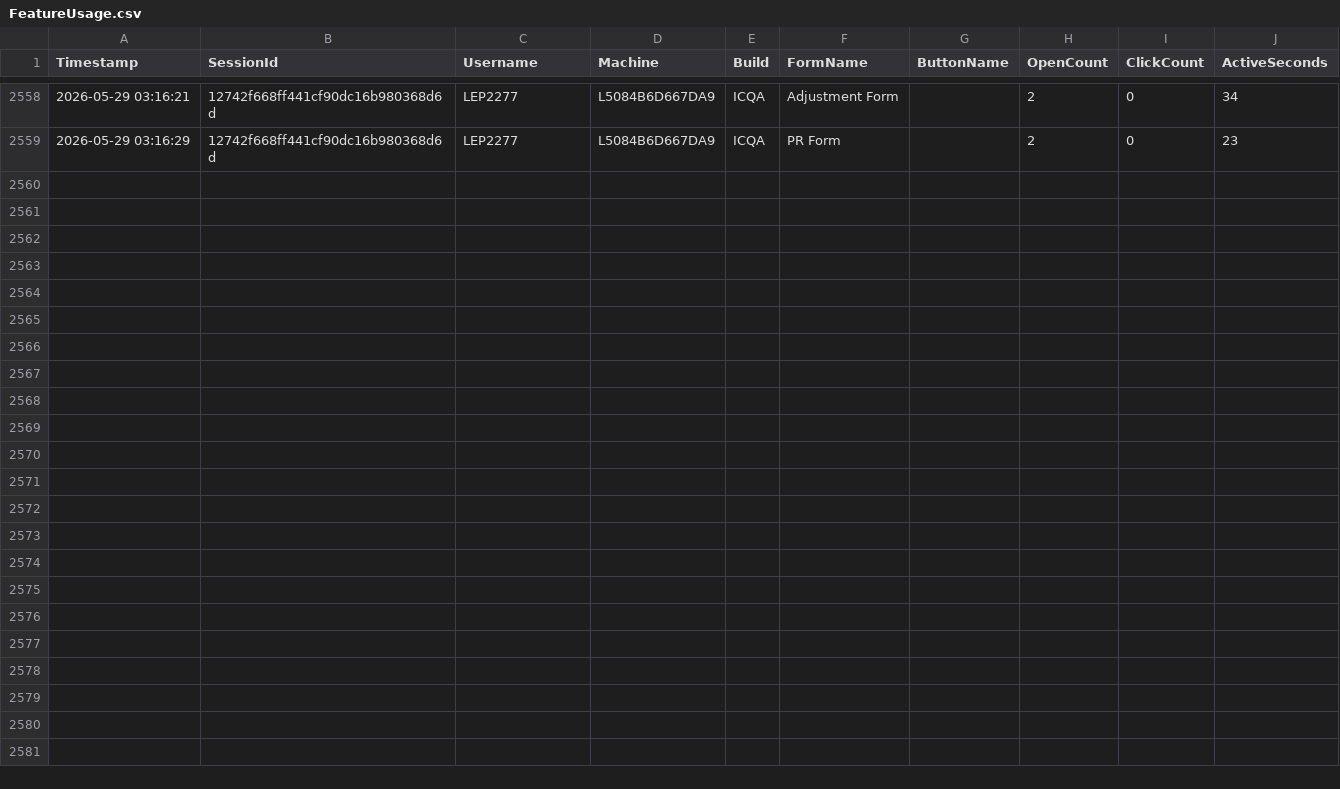
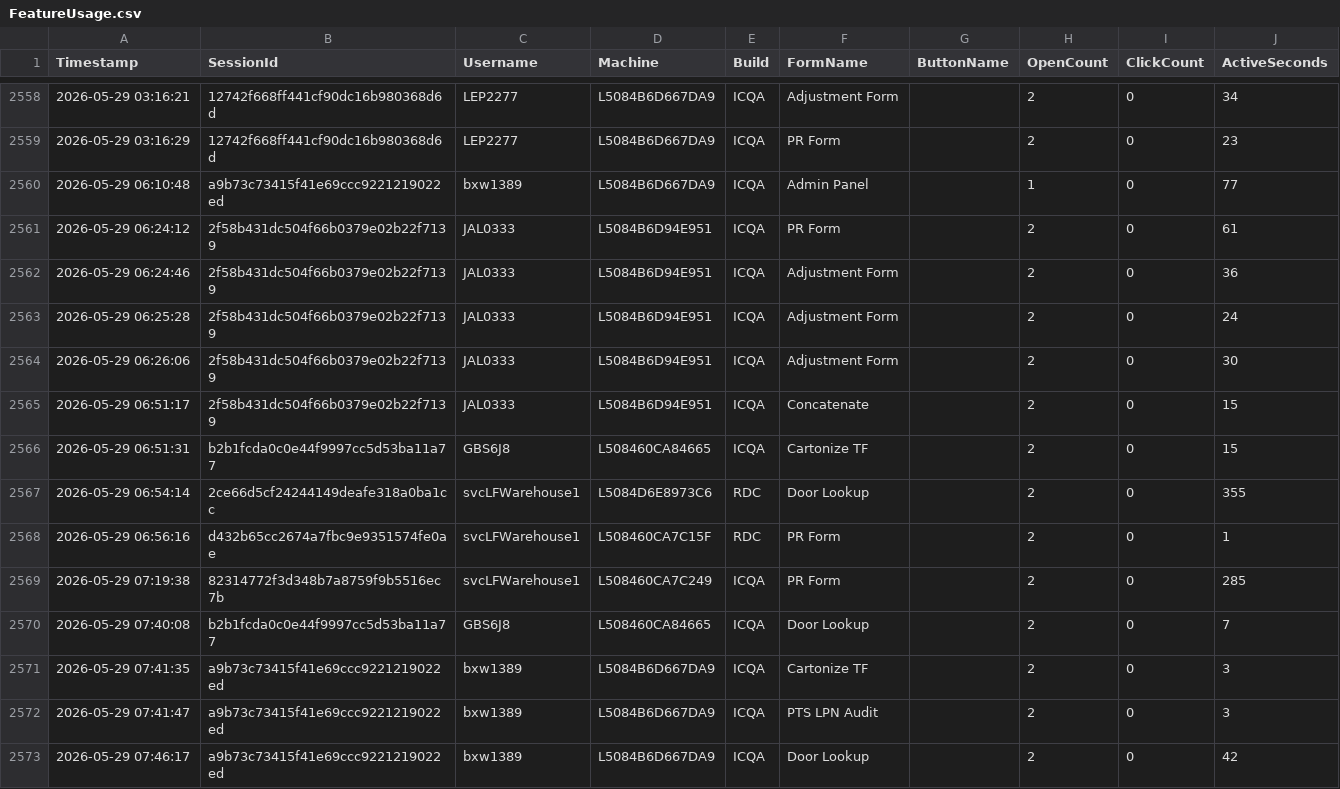
Before and after one commit to ixservices-bit/ixservices.github.io, a CSV file: data/FeatureUsage.csv, drawn as a sheet; only a part is shown, gaps mark what is left out.

```diff
--- a/data/FeatureUsage.csv
+++ b/data/FeatureUsage.csv
@@ -2559 +2559,15 @@ Timestamp,SessionId,Username,Machine,Build,FormName,ButtonName,OpenCount,ClickCo
 2026-05-29 03:16:29,12742f668ff441cf90dc16b980368d6d,LEP2277,L5084B6D667DA9,ICQA,PR Form,,2,0,23
+2026-05-29 06:10:48,a9b73c73415f41e69ccc9221219022ed,bxw1389,L5084B6D667DA9,ICQA,Admin Panel,,1,0,77
+2026-05-29 06:24:12,2f58b431dc504f66b0379e02b22f7139,JAL0333,L5084B6D94E951,ICQA,PR Form,,2,0,61
+2026-05-29 06:24:46,2f58b431dc504f66b0379e02b22f7139,JAL0333,L5084B6D94E951,ICQA,Adjustment Form,,2,0,36
+2026-05-29 06:25:28,2f58b431dc504f66b0379e02b22f7139,JAL0333,L5084B6D94E951,ICQA,Adjustment Form,,2,0,24
+2026-05-29 06:26:06,2f58b431dc504f66b0379e02b22f7139,JAL0333,L5084B6D94E951,ICQA,Adjustment Form,,2,0,30
+2026-05-29 06:51:17,2f58b431dc504f66b0379e02b22f7139,JAL0333,L5084B6D94E951,ICQA,Concatenate,,2,0,15
+2026-05-29 06:51:31,b2b1fcda0c0e44f9997cc5d53ba11a77,GBS6J8,L508460CA84665,ICQA,Cartonize TF,,2,0,15
+2026-05-29 06:54:14,2ce66d5cf24244149deafe318a0ba1cc,svcLFWarehouse1,L5084D6E8973C6,RDC,Door Lookup,,2,0,355
+2026-05-29 06:56:16,d432b65cc2674a7fbc9e9351574fe0ae,svcLFWarehouse1,L508460CA7C15F,RDC,PR Form,,2,0,1
+2026-05-29 07:19:38,82314772f3d348b7a8759f9b5516ec7b,svcLFWarehouse1,L508460CA7C249,ICQA,PR Form,,2,0,285
+2026-05-29 07:40:08,b2b1fcda0c0e44f9997cc5d53ba11a77,GBS6J8,L508460CA84665,ICQA,Door Lookup,,2,0,7
+2026-05-29 07:41:35,a9b73c73415f41e69ccc9221219022ed,bxw1389,L5084B6D667DA9,ICQA,Cartonize TF,,2,0,3
+2026-05-29 07:41:47,a9b73c73415f41e69ccc9221219022ed,bxw1389,L5084B6D667DA9,ICQA,PTS LPN Audit,,2,0,3
+2026-05-29 07:46:17,a9b73c73415f41e69ccc9221219022ed,bxw1389,L5084B6D667DA9,ICQA,Door Lookup,,2,0,42
```
Also changed, not shown: data/QuickLinkUsage.csv, data/UserUsage.csv, 1 other file.
